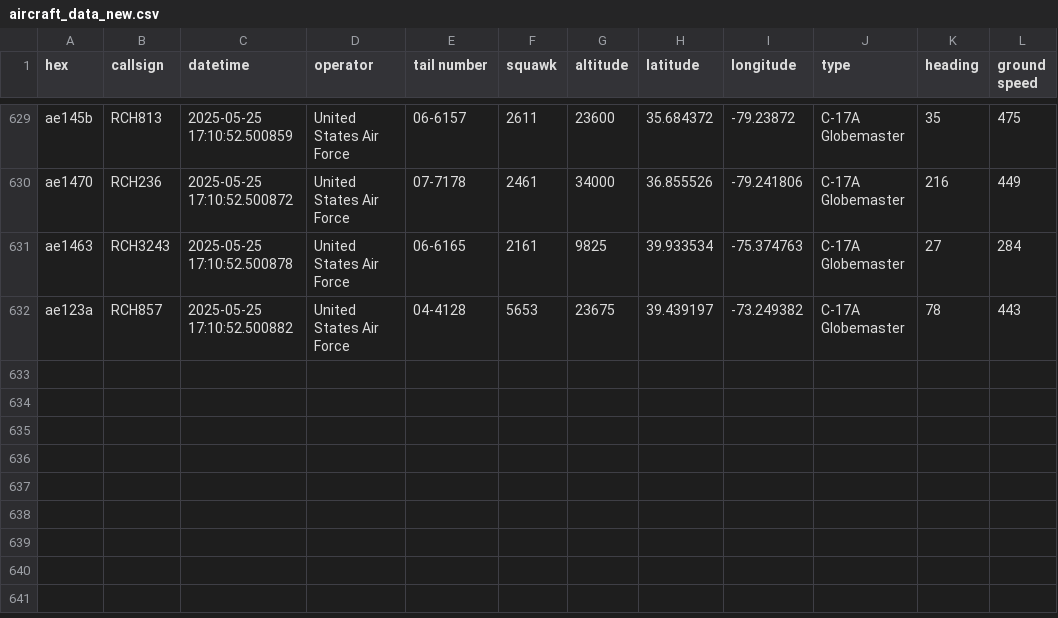
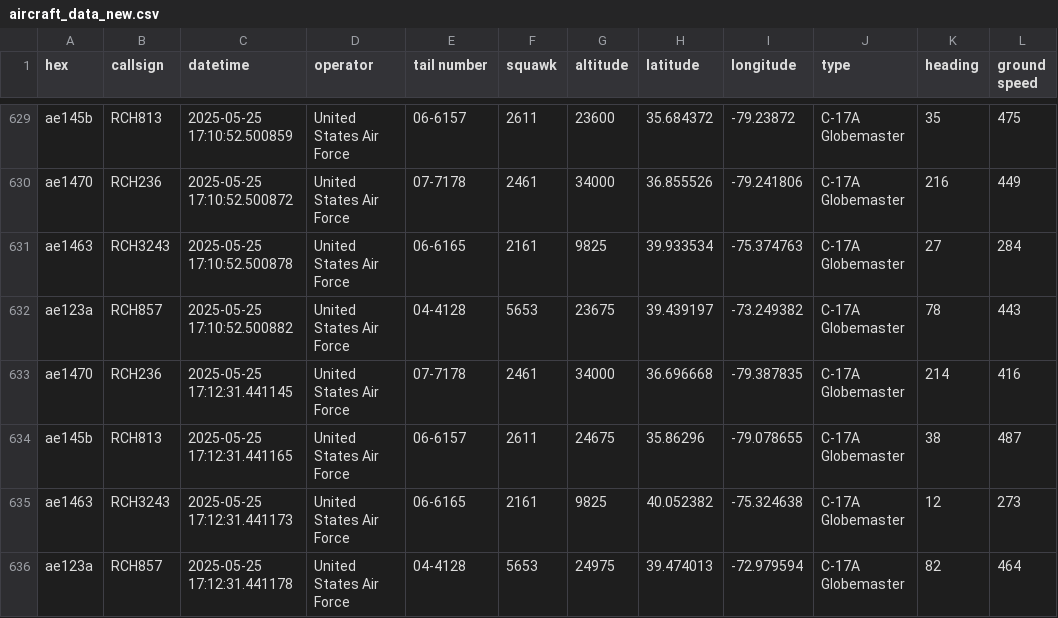
Before and after one commit to jason-christopher/Aircraft_Tracker, a CSV file: aircraft_data_new.csv, drawn as a sheet; only a part is shown, gaps mark what is left out; the diff names each change by its address in the sheet, - before the commit and + after, or states it on an @@ line.

```diff
--- a/aircraft_data_new.csv
+++ b/aircraft_data_new.csv
+row 633: ae1470 | RCH236 | 2025-05-25 17:12:31.441145 | United States Air Force | 07-7178 | 2461 | 34000 | 36.696668 | -79.387835 | C-17A Globemaster | 214 | 416
+row 634: ae145b | RCH813 | 2025-05-25 17:12:31.441165 | United States Air Force | 06-6157 | 2611 | 24675 | 35.86296 | -79.078655 | C-17A Globemaster | 38 | 487
+row 635: ae1463 | RCH3243 | 2025-05-25 17:12:31.441173 | United States Air Force | 06-6165 | 2161 | 9825 | 40.052382 | -75.324638 | C-17A Globemaster | 12 | 273
+row 636: ae123a | RCH857 | 2025-05-25 17:12:31.441178 | United States Air Force | 04-4128 | 5653 | 24975 | 39.474013 | -72.979594 | C-17A Globemaster | 82 | 464
```
Also changed, not shown: 1 other file.
